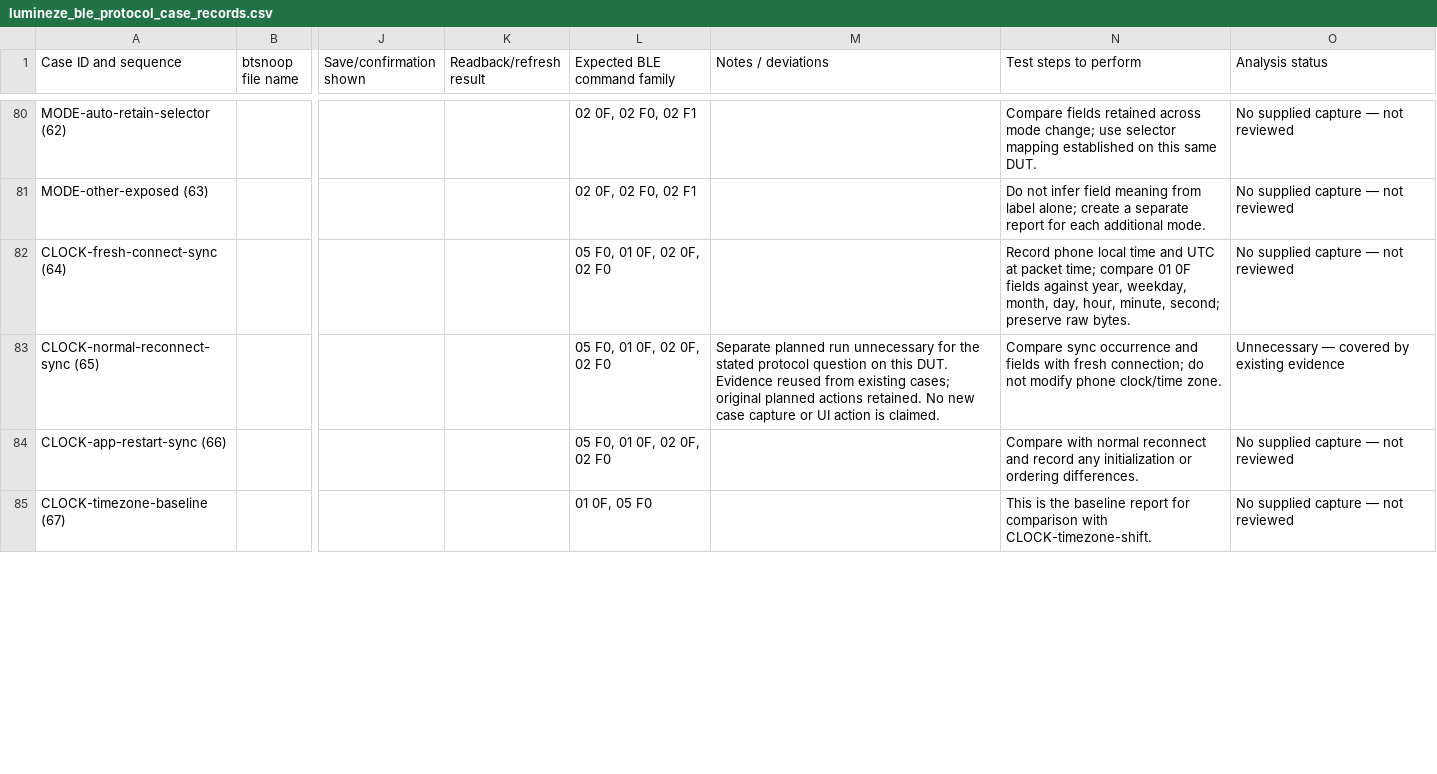
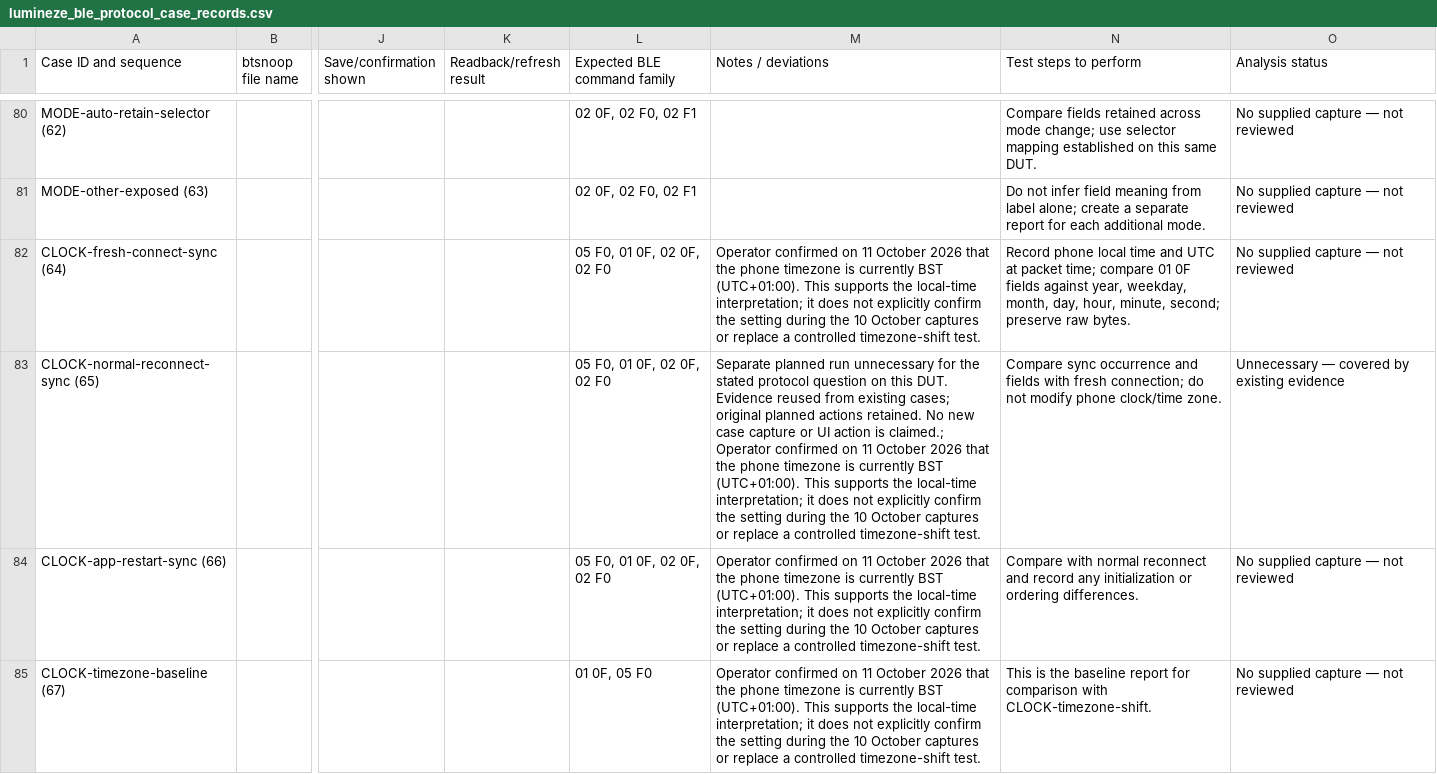
Before and after one commit to I-am-shadowspawn/lumineze-controller-esphome, a CSV file: docs/lumineze_ble_protocol_case_records.csv, drawn as a sheet; only a part is shown, gaps mark what is left out; the diff covers the shown part only; the diff names each change by its address in the sheet, - before the commit and + after, or states it on an @@ line.

Commit message:
docs: record operator confirmation of current BST phone timezone

```diff
--- a/docs/lumineze_ble_protocol_case_records.csv
+++ b/docs/lumineze_ble_protocol_case_records.csv
-M82 (Notes / deviations): (empty)
+M82 (Notes / deviations): Operator confirmed on 11 October 2026 that the phone timezone is currently BST (UTC+01:00). This supports the local-time interpretation; it does not explicitly confirm the setting during the 10 October captures or replace a controlled timezone-shift test.
-M83 (Notes / deviations): …action is claimed.
+M83 (Notes / deviations): …action is claimed.; Operator confirmed on 11 October 2026 that the phone timezone is currently BST (UTC+01:00). This supports the local-time interpretation; it does not explicitly confirm the setting during the 10 October captures or replace a controlled timezone-shift test.
-M84:M85 (Notes / deviations): (empty)
+M84:M85 (Notes / deviations): Operator confirmed on 11 October 2026 that the phone timezone is currently BST (UTC+01:00). This supports the local-time interpretation; it does not explicitly confirm the setting during the 10 October captures or replace a controlled timezone-shift test.
```
Also changed, not shown: 4 edited cells elsewhere in this file, 2 other files.
